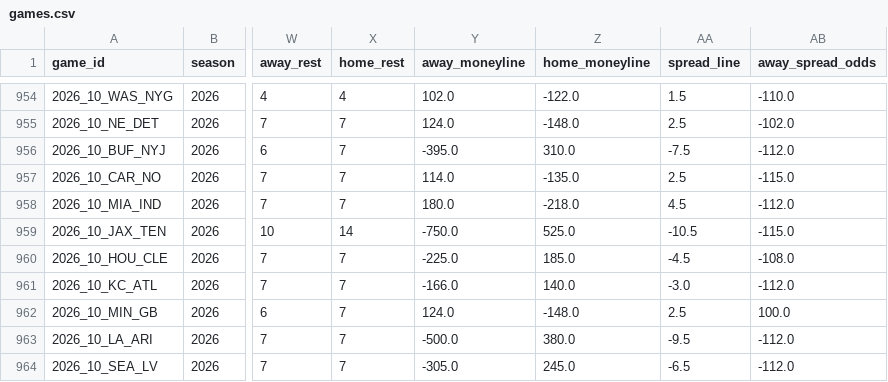
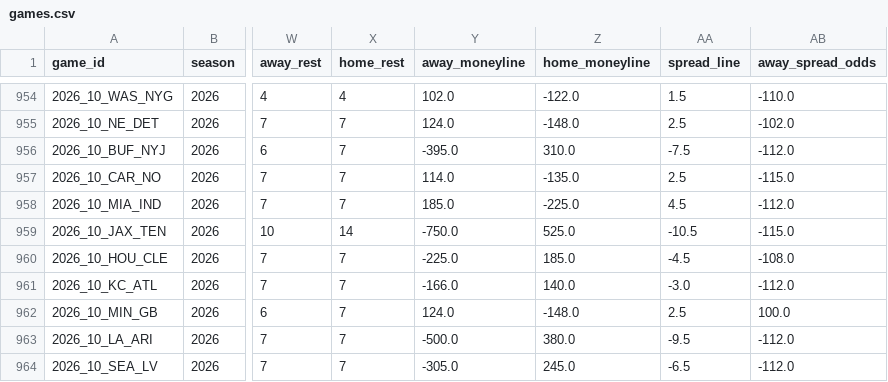
Before and after one commit to shane376/nfl-prediction-model, a CSV file: artifacts/games.csv, drawn as a sheet; only a part is shown, gaps mark what is left out; the diff names each change by its address in the sheet, - before the commit and + after, or states it on an @@ line.

```diff
--- a/artifacts/games.csv
+++ b/artifacts/games.csv
-Y958 (away_moneyline): 180.0
+Y958 (away_moneyline): 185.0
-Z958 (home_moneyline): -218.0
+Z958 (home_moneyline): -225.0
```
Also changed, not shown: 4 other files.
